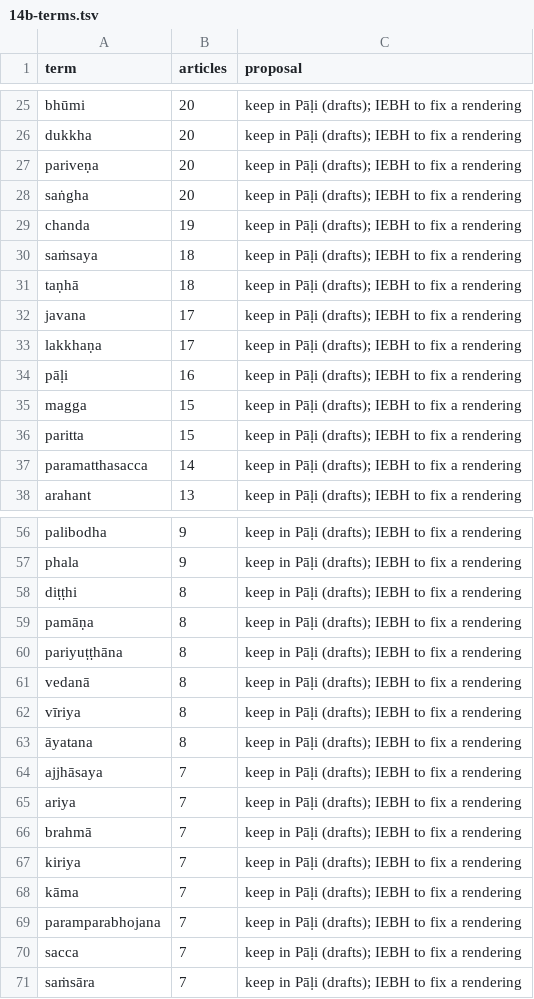
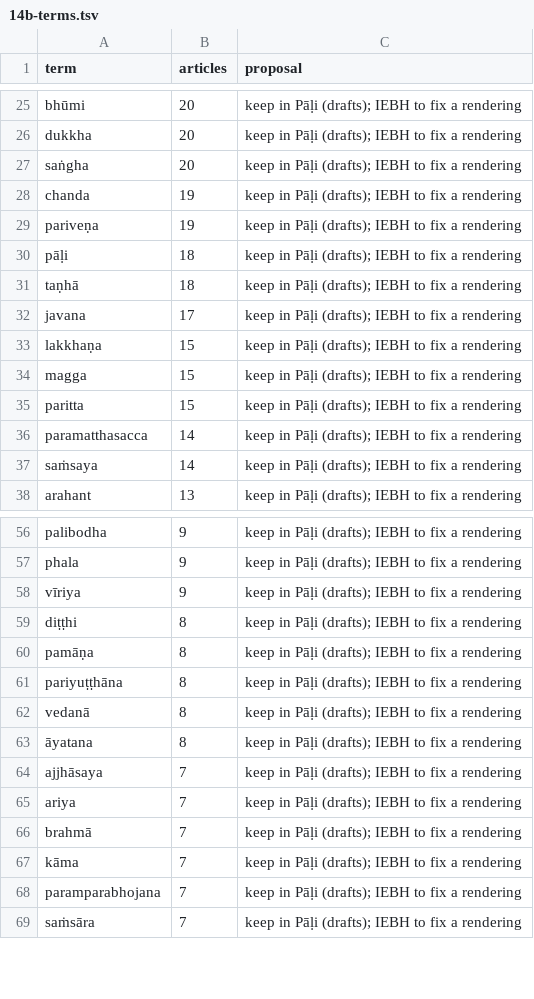
Before and after one commit to bthar-mx/tipitaka-abhidhana, a TSV file: docs/translation/meanings/14b-terms.tsv, drawn as a sheet; only a part is shown, gaps mark what is left out; the diff covers the shown part only.

```diff
--- a/docs/translation/meanings/14b-terms.tsv
+++ b/docs/translation/meanings/14b-terms.tsv
@@ -26,10 +26,9 @@ bhūmi	20	keep in Pāḷi (drafts); IEBH to fix a rendering
 dukkha	20	keep in Pāḷi (drafts); IEBH to fix a rendering
-pariveṇa	20	keep in Pāḷi (drafts); IEBH to fix a rendering
 saṅgha	20	keep in Pāḷi (drafts); IEBH to fix a rendering
 chanda	19	keep in Pāḷi (drafts); IEBH to fix a rendering
-saṁsaya	18	keep in Pāḷi (drafts); IEBH to fix a rendering
+pariveṇa	19	keep in Pāḷi (drafts); IEBH to fix a rendering
+pāḷi	18	keep in Pāḷi (drafts); IEBH to fix a rendering
 taṇhā	18	keep in Pāḷi (drafts); IEBH to fix a rendering
 javana	17	keep in Pāḷi (drafts); IEBH to fix a rendering
-lakkhaṇa	17	keep in Pāḷi (drafts); IEBH to fix a rendering
-pāḷi	16	keep in Pāḷi (drafts); IEBH to fix a rendering
+lakkhaṇa	15	keep in Pāḷi (drafts); IEBH to fix a rendering
 magga	15	keep in Pāḷi (drafts); IEBH to fix a rendering
@@ -37,2 +36,3 @@ paritta	15	keep in Pāḷi (drafts); IEBH to fix a rendering
 paramatthasacca	14	keep in Pāḷi (drafts); IEBH to fix a rendering
+saṁsaya	14	keep in Pāḷi (drafts); IEBH to fix a rendering
 arahant	13	keep in Pāḷi (drafts); IEBH to fix a rendering
@@ -57,2 +57,3 @@ palibodha	9	keep in Pāḷi (drafts); IEBH to fix a rendering
 phala	9	keep in Pāḷi (drafts); IEBH to fix a rendering
+vīriya	9	keep in Pāḷi (drafts); IEBH to fix a rendering
 diṭṭhi	8	keep in Pāḷi (drafts); IEBH to fix a rendering
@@ -61,3 +62,2 @@ pariyuṭṭhāna	8	keep in Pāḷi (drafts); IEBH to fix a rendering
 vedanā	8	keep in Pāḷi (drafts); IEBH to fix a rendering
-vīriya	8	keep in Pāḷi (drafts); IEBH to fix a rendering
 āyatana	8	keep in Pāḷi (drafts); IEBH to fix a rendering
@@ -66,6 +66,4 @@ ariya	7	keep in Pāḷi (drafts); IEBH to fix a rendering
 brahmā	7	keep in Pāḷi (drafts); IEBH to fix a rendering
-kiriya	7	keep in Pāḷi (drafts); IEBH to fix a rendering
 kāma	7	keep in Pāḷi (drafts); IEBH to fix a rendering
 paramparabhojana	7	keep in Pāḷi (drafts); IEBH to fix a rendering
-sacca	7	keep in Pāḷi (drafts); IEBH to fix a rendering
 saṁsāra	7	keep in Pāḷi (drafts); IEBH to fix a rendering
```
Also changed, not shown: 12 added rows, 9 removed rows and 4 edited cells elsewhere in this file, docs/translation/meanings/14b-omitted.tsv, 7 other files.
